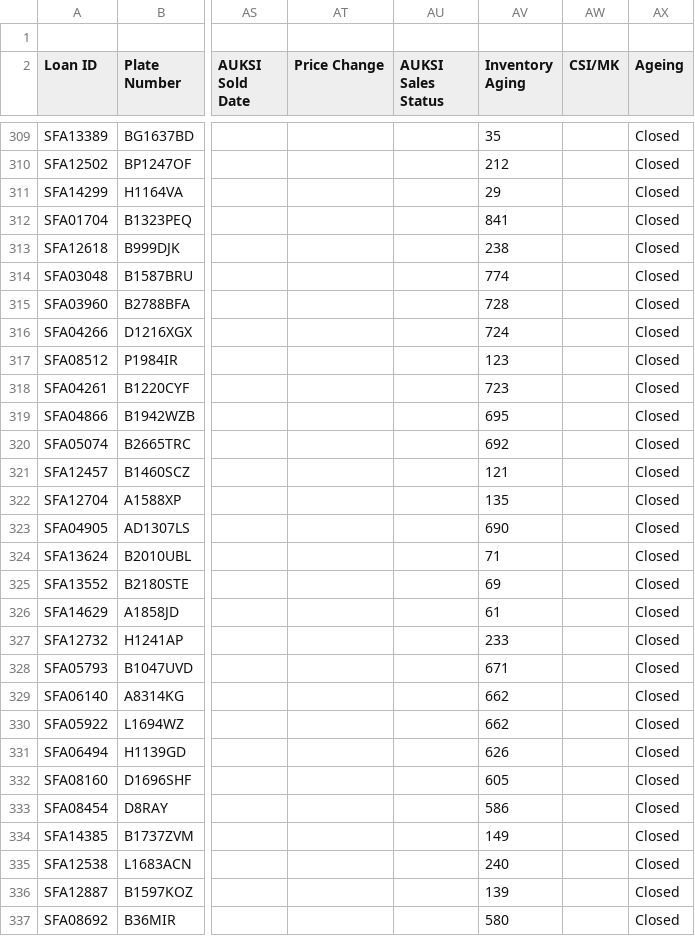
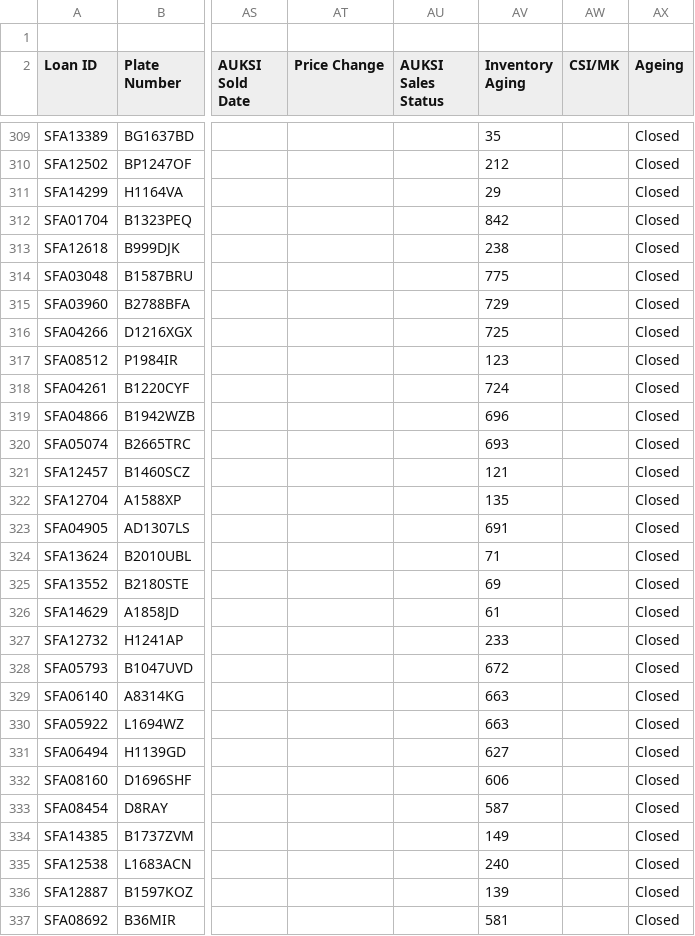
Before and after one commit to christopheryo-max/ens, a CSV file: data-E&S/export-repo.csv, drawn as a sheet; only a part is shown, gaps mark what is left out; the diff covers the shown part only; the diff names each change by its address in the sheet, - before the commit and + after, or states it on an @@ line.

Commit message:
Auto-export from Google Sheets — 2026-11-24T17:18:29.280Z

```diff
--- a/data-E&S/export-repo.csv
+++ b/data-E&S/export-repo.csv
-AV312 (Inventory Aging): 841
+AV312 (Inventory Aging): 842
-AV314 (Inventory Aging): 774
+AV314 (Inventory Aging): 775
-AV315 (Inventory Aging): 728
+AV315 (Inventory Aging): 729
-AV316 (Inventory Aging): 724
+AV316 (Inventory Aging): 725
-AV318 (Inventory Aging): 723
+AV318 (Inventory Aging): 724
-AV319 (Inventory Aging): 695
+AV319 (Inventory Aging): 696
-AV320 (Inventory Aging): 692
+AV320 (Inventory Aging): 693
-AV323 (Inventory Aging): 690
+AV323 (Inventory Aging): 691
-AV328 (Inventory Aging): 671
+AV328 (Inventory Aging): 672
-AV329:AV330 (Inventory Aging): 662
+AV329:AV330 (Inventory Aging): 663
-AV331 (Inventory Aging): 626
+AV331 (Inventory Aging): 627
-AV332 (Inventory Aging): 605
+AV332 (Inventory Aging): 606
-AV333 (Inventory Aging): 586
+AV333 (Inventory Aging): 587
-AV337 (Inventory Aging): 580
+AV337 (Inventory Aging): 581
```
Also changed, not shown: 26 edited cells elsewhere in this file.
